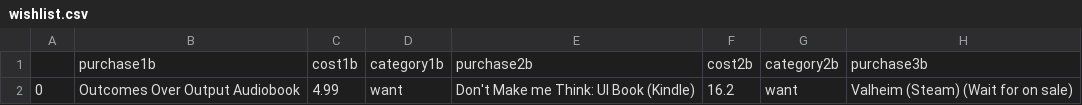
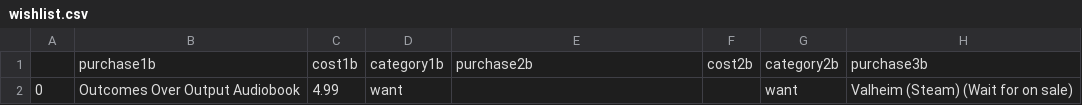
Before and after one commit to Peter-32/24_nonessential_budget_tracker, a CSV file: wishlist.csv, drawn as a sheet; only a part is shown; the diff names each change by its address in the sheet, - before the commit and + after, or states it on an @@ line.

```diff
--- a/wishlist.csv
+++ b/wishlist.csv
-E2: Don't Make me Think: UI Book (Kindle)
+E2: (empty)
-F2: 16.2
+F2: (empty)
```
Also changed, not shown: purchases.csv, 3 other files.
